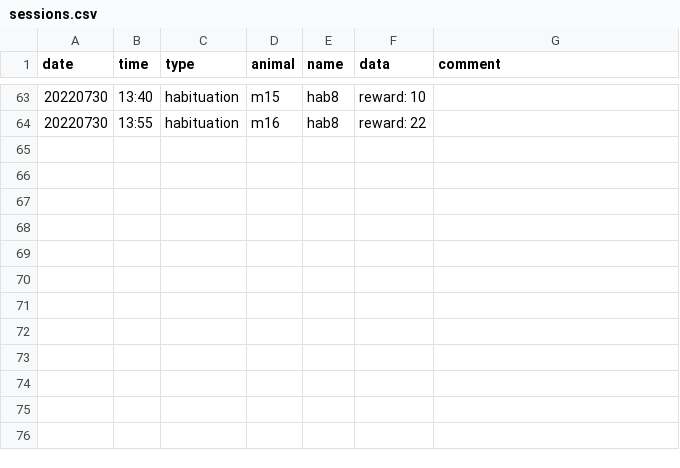
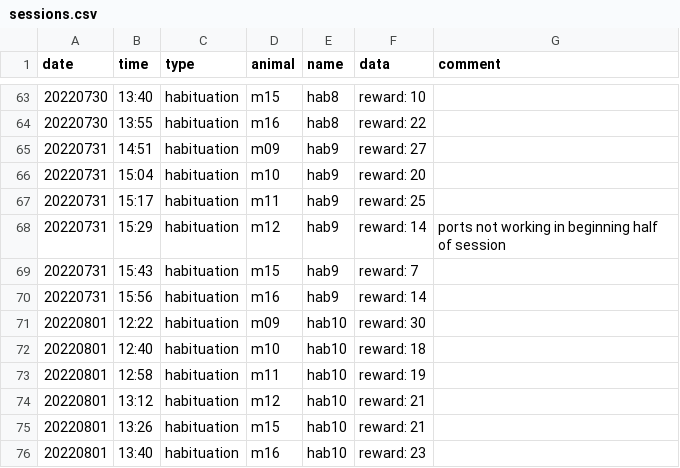
Before and after one commit to denisecailab/miniscope_2s-validation, a CSV file: experiment/cv_pilot0/log/sessions.csv, drawn as a sheet; only a part is shown, gaps mark what is left out; the diff names each change by its address in the sheet, - before the commit and + after, or states it on an @@ line.

```diff
--- a/experiment/cv_pilot0/log/sessions.csv
+++ b/experiment/cv_pilot0/log/sessions.csv
+row 65: 20220731 | 14:51 | habituation | m09 | hab9 | reward: 27
+row 66: 20220731 | 15:04 | habituation | m10 | hab9 | reward: 20
+row 67: 20220731 | 15:17 | habituation | m11 | hab9 | reward: 25
+row 68: 20220731 | 15:29 | habituation | m12 | hab9 | reward: 14 | ports not working in beginning half of session
+row 69: 20220731 | 15:43 | habituation | m15 | hab9 | reward: 7
+row 70: 20220731 | 15:56 | habituation | m16 | hab9 | reward: 14
+row 71: 20220801 | 12:22 | habituation | m09 | hab10 | reward: 30
+row 72: 20220801 | 12:40 | habituation | m10 | hab10 | reward: 18
+row 73: 20220801 | 12:58 | habituation | m11 | hab10 | reward: 19
+row 74: 20220801 | 13:12 | habituation | m12 | hab10 | reward: 21
+row 75: 20220801 | 13:26 | habituation | m15 | hab10 | reward: 21
+row 76: 20220801 | 13:40 | habituation | m16 | hab10 | reward: 23
```
Also changed, not shown: experiment/cv_pilot0/log/weight.csv.
